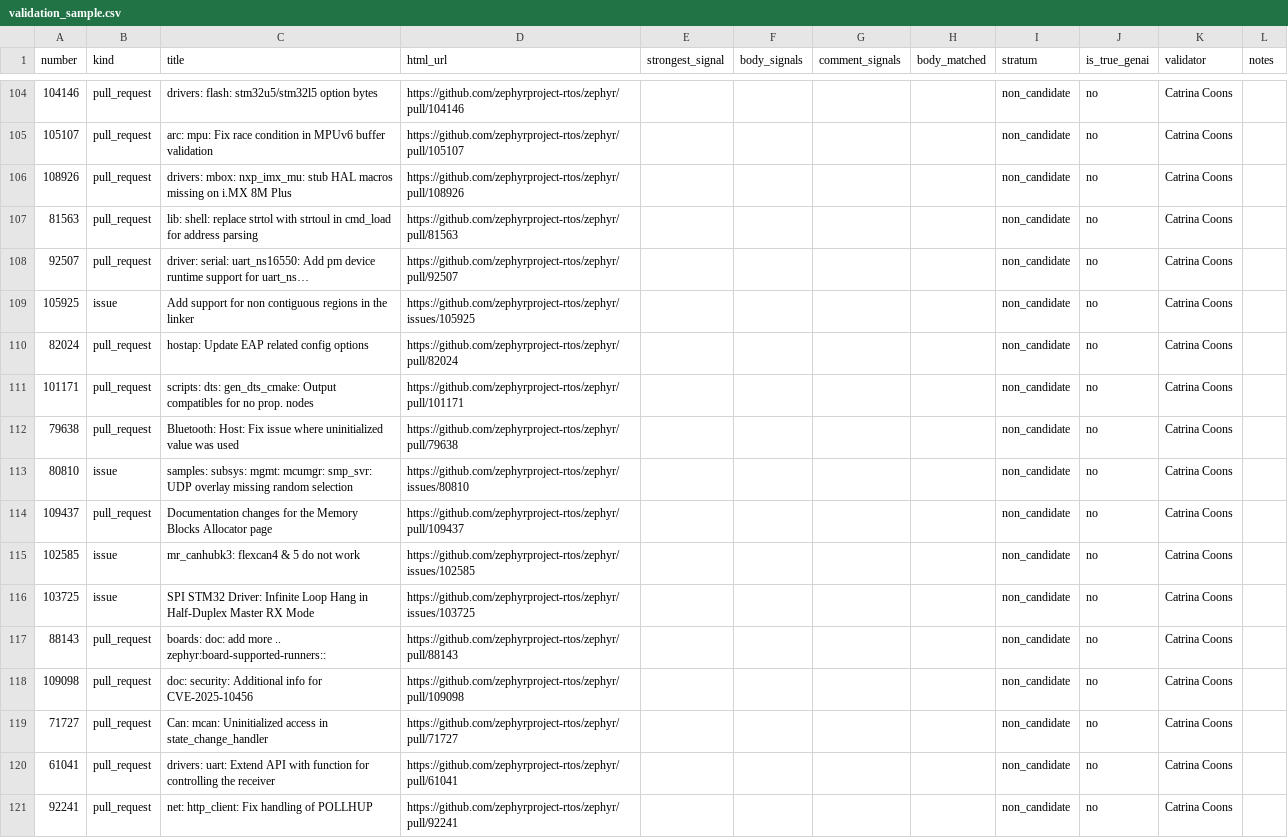
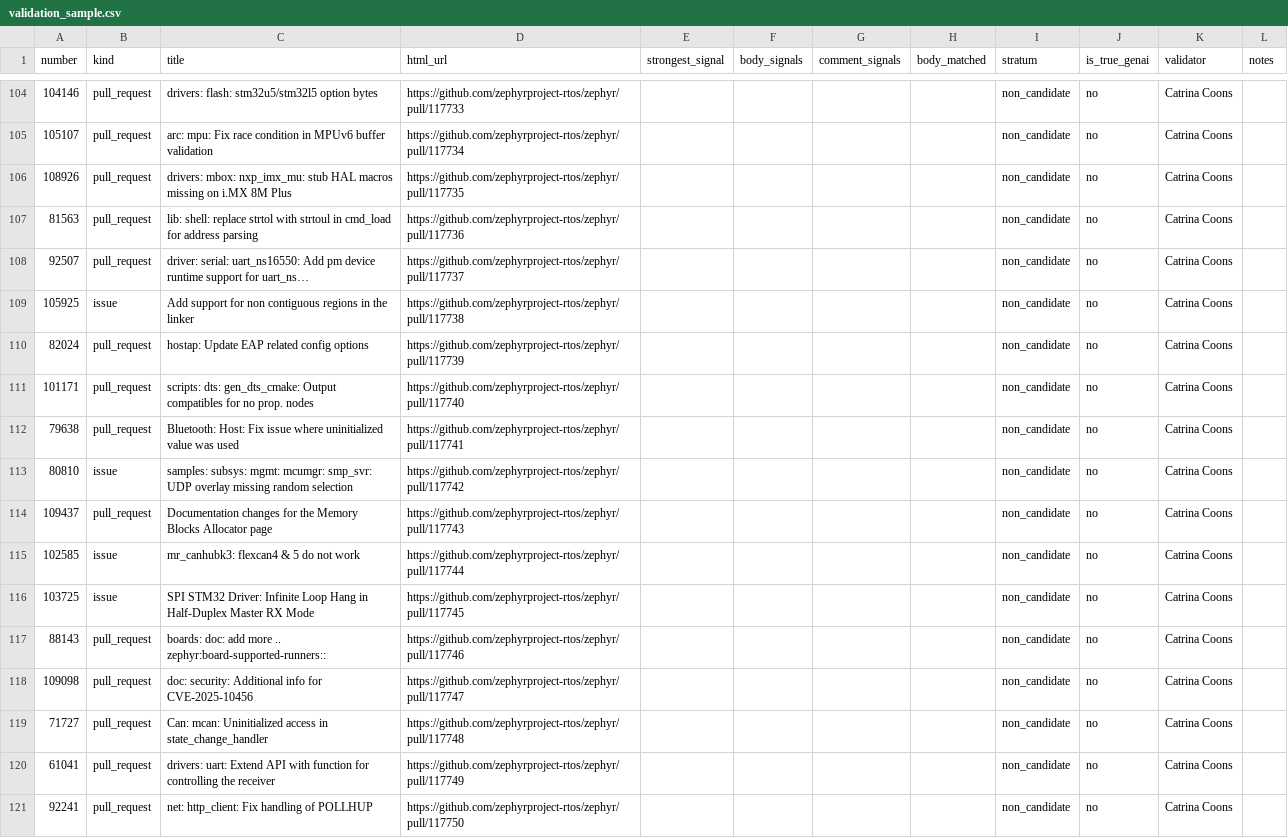
Before and after one commit to catrinacoons/CS480-Group-3-Project, a CSV file: validation_sample.csv, drawn as a sheet; only a part is shown, gaps mark what is left out; the diff covers the shown part only; the diff names each change by its address in the sheet, - before the commit and + after, or states it on an @@ line.

```diff
--- a/validation_sample.csv
+++ b/validation_sample.csv
-D104 (html_url): https://github.com/zephyrproject-rtos/zephyr/pull/104146
+D104 (html_url): https://github.com/zephyrproject-rtos/zephyr/pull/117733
-D105 (html_url): https://github.com/zephyrproject-rtos/zephyr/pull/105107
+D105 (html_url): https://github.com/zephyrproject-rtos/zephyr/pull/117734
-D106 (html_url): https://github.com/zephyrproject-rtos/zephyr/pull/108926
+D106 (html_url): https://github.com/zephyrproject-rtos/zephyr/pull/117735
-D107 (html_url): https://github.com/zephyrproject-rtos/zephyr/pull/81563
+D107 (html_url): https://github.com/zephyrproject-rtos/zephyr/pull/117736
-D108 (html_url): https://github.com/zephyrproject-rtos/zephyr/pull/92507
+D108 (html_url): https://github.com/zephyrproject-rtos/zephyr/pull/117737
-D109 (html_url): https://github.com/zephyrproject-rtos/zephyr/issues/105925
+D109 (html_url): https://github.com/zephyrproject-rtos/zephyr/pull/117738
-D110 (html_url): https://github.com/zephyrproject-rtos/zephyr/pull/82024
+D110 (html_url): https://github.com/zephyrproject-rtos/zephyr/pull/117739
-D111 (html_url): https://github.com/zephyrproject-rtos/zephyr/pull/101171
+D111 (html_url): https://github.com/zephyrproject-rtos/zephyr/pull/117740
-D112 (html_url): https://github.com/zephyrproject-rtos/zephyr/pull/79638
+D112 (html_url): https://github.com/zephyrproject-rtos/zephyr/pull/117741
-D113 (html_url): https://github.com/zephyrproject-rtos/zephyr/issues/80810
+D113 (html_url): https://github.com/zephyrproject-rtos/zephyr/pull/117742
-D114 (html_url): https://github.com/zephyrproject-rtos/zephyr/pull/109437
+D114 (html_url): https://github.com/zephyrproject-rtos/zephyr/pull/117743
-D115 (html_url): https://github.com/zephyrproject-rtos/zephyr/issues/102585
+D115 (html_url): https://github.com/zephyrproject-rtos/zephyr/pull/117744
-D116 (html_url): https://github.com/zephyrproject-rtos/zephyr/issues/103725
+D116 (html_url): https://github.com/zephyrproject-rtos/zephyr/pull/117745
-D117 (html_url): https://github.com/zephyrproject-rtos/zephyr/pull/88143
+D117 (html_url): https://github.com/zephyrproject-rtos/zephyr/pull/117746
-D118 (html_url): https://github.com/zephyrproject-rtos/zephyr/pull/109098
+D118 (html_url): https://github.com/zephyrproject-rtos/zephyr/pull/117747
-D119 (html_url): https://github.com/zephyrproject-rtos/zephyr/pull/71727
+D119 (html_url): https://github.com/zephyrproject-rtos/zephyr/pull/117748
-D120 (html_url): https://github.com/zephyrproject-rtos/zephyr/pull/61041
+D120 (html_url): https://github.com/zephyrproject-rtos/zephyr/pull/117749
-D121 (html_url): https://github.com/zephyrproject-rtos/zephyr/pull/92241
+D121 (html_url): https://github.com/zephyrproject-rtos/zephyr/pull/117750
```
Also changed, not shown: 125 edited cells elsewhere in this file.
